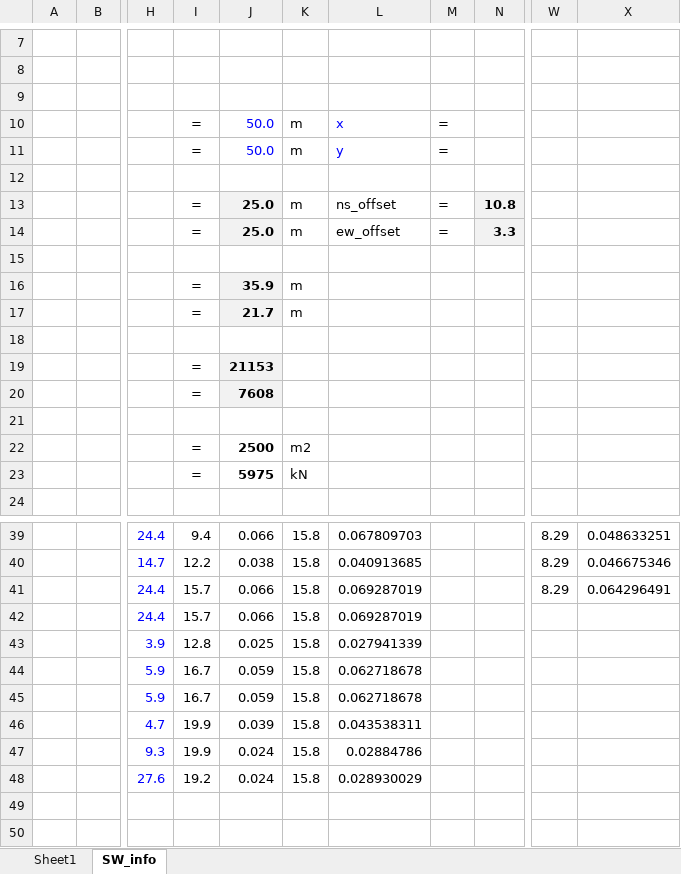
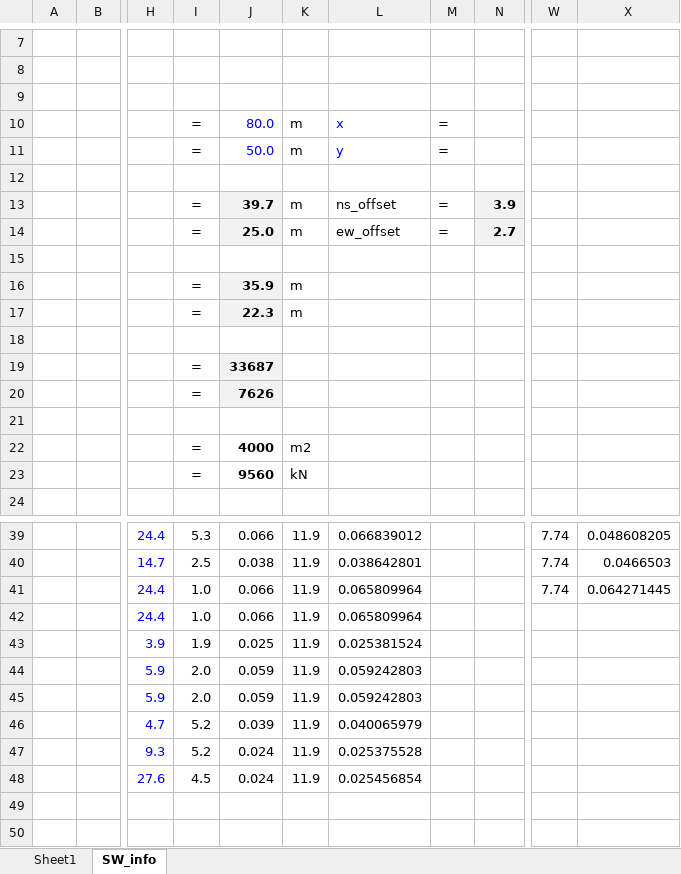
Before and after one commit to arman-rjc/Wood_frame_Shear_Wall_Tools_Development, an Excel workbook: shearwall_data_R3.xlsx, sheet SW_info, drawn as a sheet; only a part is shown, gaps mark what is left out; values as stored, in another font and other column widths than the file's, no borders; charts and pictures not drawn; the diff covers the shown part only; the diff names each change by its address in the sheet, - before the commit and + after, or states it on an @@ line.

```diff
--- a/shearwall_data_R3.xlsx (sheet SW_info)
+++ b/shearwall_data_R3.xlsx (sheet SW_info)
-J10: 50.0
+J10: 80.0
-J13: 25.0
+J13: 39.7
-N13: 10.8
+N13: 3.9
-N14: 3.3
+N14: 2.7
-J17: 21.7
+J17: 22.3
-J19: 21153
+J19: 33687
-J20: 7608
+J20: 7626
-J22: 2500
+J22: 4000
-J23: 5975
+J23: 9560
-I39: 9.4
+I39: 5.3
-K39:K48: 15.8
+K39:K48: 11.9
-L39: 0.067809703
+L39: 0.066839012
-W39:W41: 8.29
+W39:W41: 7.74
-X39: 0.048633251
+X39: 0.048608205
-I40: 12.2
+I40: 2.5
-L40: 0.040913685
+L40: 0.038642801
-X40: 0.046675346
+X40: 0.0466503
-I41:I42: 15.7
+I41:I42: 1.0
-L41:L42: 0.069287019
+L41:L42: 0.065809964
-X41: 0.064296491
+X41: 0.064271445
-I43: 12.8
+I43: 1.9
-L43: 0.027941339
+L43: 0.025381524
-I44:I45: 16.7
+I44:I45: 2.0
-L44:L45: 0.062718678
+L44:L45: 0.059242803
-I46:I47: 19.9
+I46:I47: 5.2
-L46: 0.043538311
+L46: 0.040065979
-L47: 0.02884786
+L47: 0.025375528
-I48: 19.2
+I48: 4.5
-L48: 0.028930029
+L48: 0.025456854
```
Also changed, not shown: 60 edited cells elsewhere in this sheet, charts or pictures.
